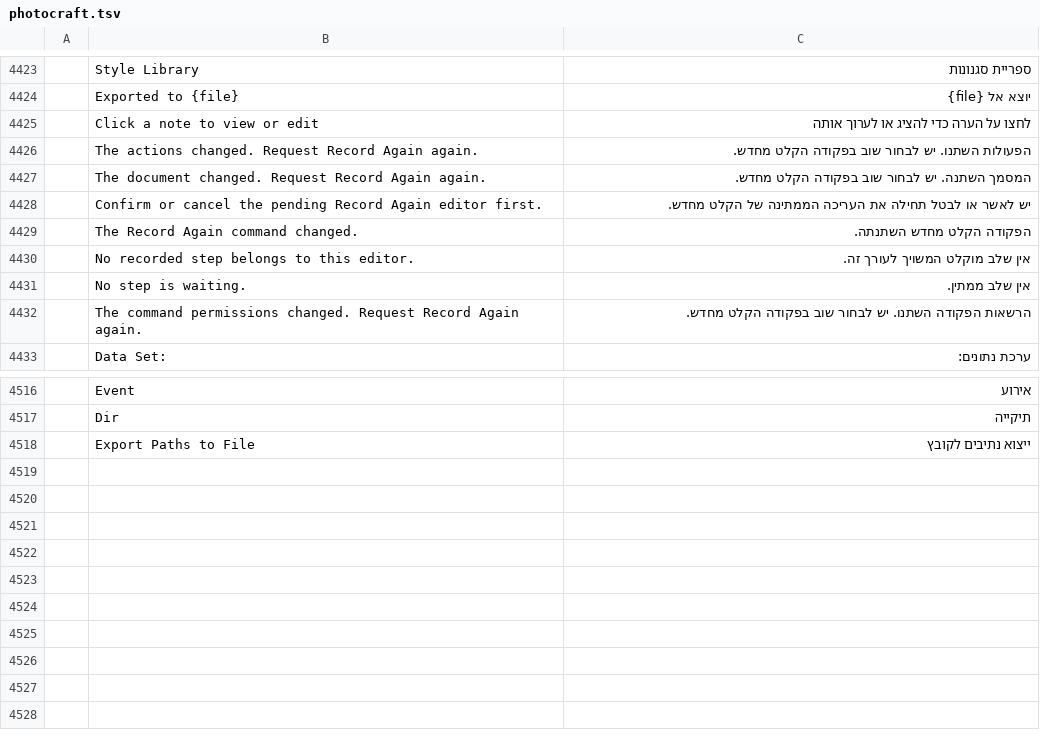
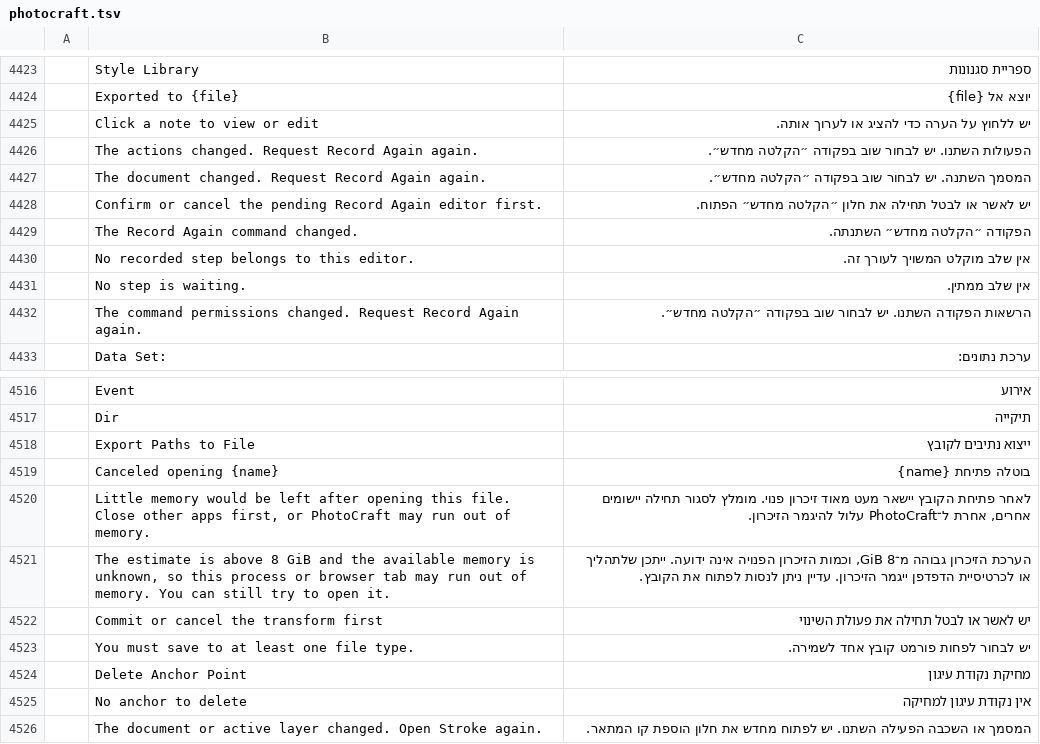
Before and after one commit to nocturney/craft-i18n, a TSV file: locales/he/photocraft.tsv, drawn as a sheet; only a part is shown, gaps mark what is left out; the diff names each change by its address in the sheet, - before the commit and + after, or states it on an @@ line.

Commit message:
i18n(he/photocraft): consolidate guard messages and address wording review

```diff
--- a/locales/he/photocraft.tsv
+++ b/locales/he/photocraft.tsv
-C4425: לחצו על הערה כדי להציג או לערוך אותה
+C4425: יש ללחוץ על הערה כדי להציג או לערוך אותה.
-C4426: …שוב בפקודה הקלט מחדש.
+C4426: …שוב בפקודה ״הקלטה מחדש״.
-C4427: המסמך השתנה. יש לבחור שוב בפקודה הקלט מחדש.
+C4427: המסמך השתנה. יש לבחור שוב בפקודה ״הקלטה מחדש״.
-C4428: …תחילה את העריכה הממתינה של הקלט מחדש.
+C4428: …תחילה את חלון ״הקלטה מחדש״ הפתוח.
-C4429: הפקודה הקלט מחדש השתנתה.
+C4429: הפקודה ״הקלטה מחדש״ השתנתה.
-C4432: …שוב בפקודה הקלט מחדש.
+C4432: …שוב בפקודה ״הקלטה מחדש״.
+row 4519:  | Canceled opening {name} | בוטלה פתיחת {name}
+row 4520:  | Little memory would be left after opening this file. Close other apps first, or PhotoCraft may run out of memory. | לאחר פתיחת הקובץ יישאר מעט מאוד זיכרון פנוי. מומלץ לסגור תחילה יישומים אחרים, אחרת ל־PhotoCraft עלול להיגמר הזיכרון.
+row 4521:  | The estimate is above 8 GiB and the available memory is unknown, so this process or browser tab may run out of memory. You can still try to open it. | הערכת הזיכרון גבוהה מ־8 GiB, וכמות הזיכרון הפנויה אינה ידועה. ייתכן שלתהליך או לכרטיסיית הדפדפן ייגמר הזיכרון. עדיין ניתן לנסות לפתוח את הקובץ.
+row 4522:  | Commit or cancel the transform first | יש לאשר או לבטל תחילה את פעולת השינוי
+row 4523:  | You must save to at least one file type. | יש לבחור לפחות פורמט קובץ אחד לשמירה.
+row 4524:  | Delete Anchor Point | מחיקת נקודת עיגון
+row 4525:  | No anchor to delete | אין נקודת עיגון למחיקה
+row 4526:  | The document or active layer changed. Open Stroke again. | המסמך או השכבה הפעילה השתנו. יש לפתוח מחדש את חלון הוספת קו המתאר.
```
Also changed, not shown: 1 other file.
